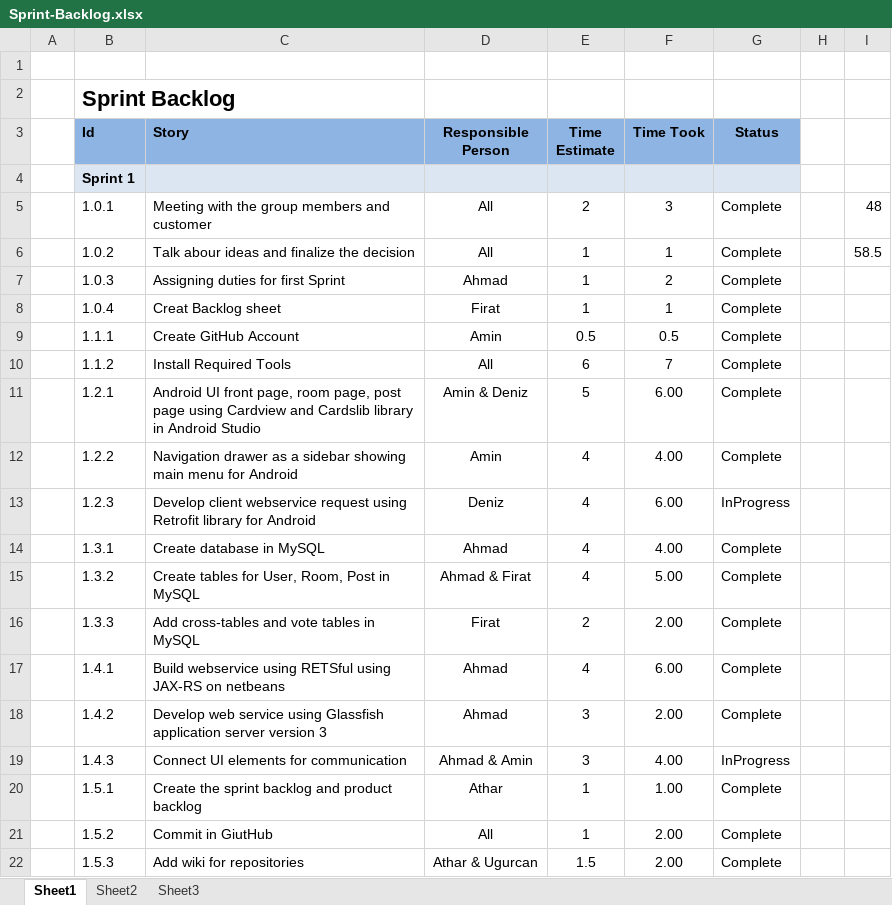
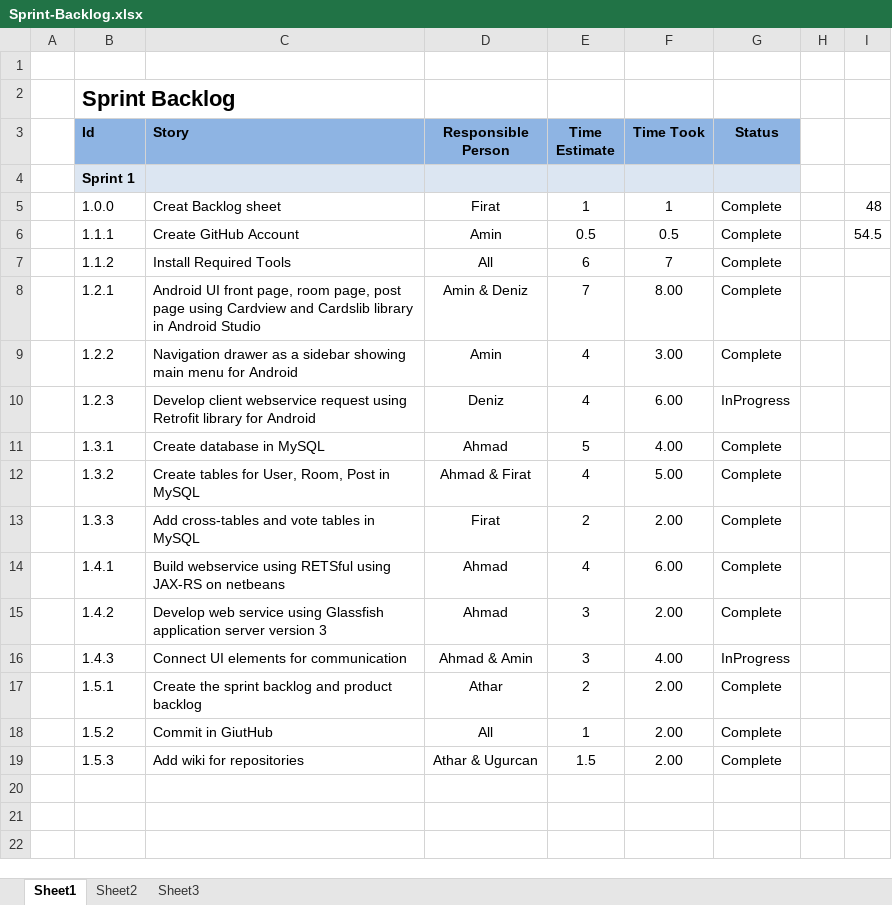
Before and after one commit to OZMOPOL/Documentation, an Excel workbook: SprintBacklog/Sprint-Backlog.xlsx, sheet Sheet1, drawn as a sheet; values as stored, in another font and other column widths than the file's, no borders; removed rows and columns are numbered as before the commit, all else as after; the diff names each change by its address in the sheet, - before the commit and + after, or states it on an @@ line.

Commit message:
Update
Update Technical info

```diff
--- a/SprintBacklog/Sprint-Backlog.xlsx (sheet Sheet1)
+++ b/SprintBacklog/Sprint-Backlog.xlsx (sheet Sheet1)
-row 5:  | 1.0.1 | Meeting with the group members and customer | All | 2 | 3 | Complete |  | 48
-row 6:  | 1.0.2 | Talk abour ideas and finalize the decision | All | 1 | 1 | Complete |  | 58.5
-row 7:  | 1.0.3 | Assigning duties for first Sprint | Ahmad | 1 | 2 | Complete
-B5 (Id): 1.0.4
+B5 (Id): 1.0.0
-I5: (empty)
+I5: 48
-I6: (empty)
+I6: 54.5
-E8 (Time Estimate): 5
+E8 (Time Estimate): 7
-F8 (Time Took): 6.00
+F8 (Time Took): 8.00
-F9 (Time Took): 4.00
+F9 (Time Took): 3.00
-E11 (Time Estimate): 4
+E11 (Time Estimate): 5
-E17 (Time Estimate): 1
+E17 (Time Estimate): 2
-F17 (Time Took): 1.00
+F17 (Time Took): 2.00
```
